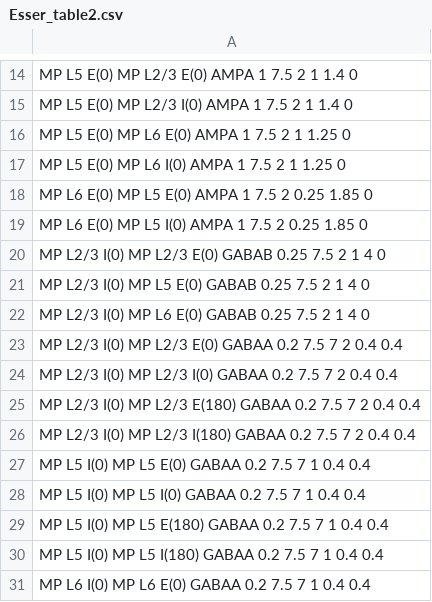
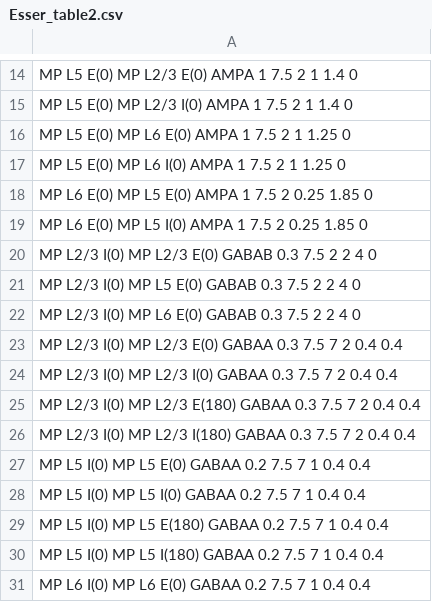
Before and after one commit to MunozatABI/CorticalModel, a CSV file: Esser_table2.csv, drawn as a sheet; only a part is shown, gaps mark what is left out; the diff covers the shown part only.

```diff
--- a/Esser_table2.csv
+++ b/Esser_table2.csv
@@ -19,9 +19,9 @@ MP L6 E(0) MP L5 E(0) AMPA 1 7.5 2 0.25 1.85 0
 MP L6 E(0) MP L5 I(0) AMPA 1 7.5 2 0.25 1.85 0
-MP L2/3 I(0) MP L2/3 E(0) GABAB 0.25 7.5 2 1 4 0
-MP L2/3 I(0) MP L5 E(0) GABAB 0.25 7.5 2 1 4 0
-MP L2/3 I(0) MP L6 E(0) GABAB 0.25 7.5 2 1 4 0
-MP L2/3 I(0) MP L2/3 E(0) GABAA 0.2 7.5 7 2 0.4 0.4
-MP L2/3 I(0) MP L2/3 I(0) GABAA 0.2 7.5 7 2 0.4 0.4
-MP L2/3 I(0) MP L2/3 E(180) GABAA 0.2 7.5 7 2 0.4 0.4
-MP L2/3 I(0) MP L2/3 I(180) GABAA 0.2 7.5 7 2 0.4 0.4
+MP L2/3 I(0) MP L2/3 E(0) GABAB 0.3 7.5 2 2 4 0
+MP L2/3 I(0) MP L5 E(0) GABAB 0.3 7.5 2 2 4 0
+MP L2/3 I(0) MP L6 E(0) GABAB 0.3 7.5 2 2 4 0
+MP L2/3 I(0) MP L2/3 E(0) GABAA 0.3 7.5 7 2 0.4 0.4
+MP L2/3 I(0) MP L2/3 I(0) GABAA 0.3 7.5 7 2 0.4 0.4
+MP L2/3 I(0) MP L2/3 E(180) GABAA 0.3 7.5 7 2 0.4 0.4
+MP L2/3 I(0) MP L2/3 I(180) GABAA 0.3 7.5 7 2 0.4 0.4
 MP L5 I(0) MP L5 E(0) GABAA 0.2 7.5 7 1 0.4 0.4
```
Also changed, not shown: 9 added rows, 9 removed rows and 20 edited cells elsewhere in this file, 2 other files.
